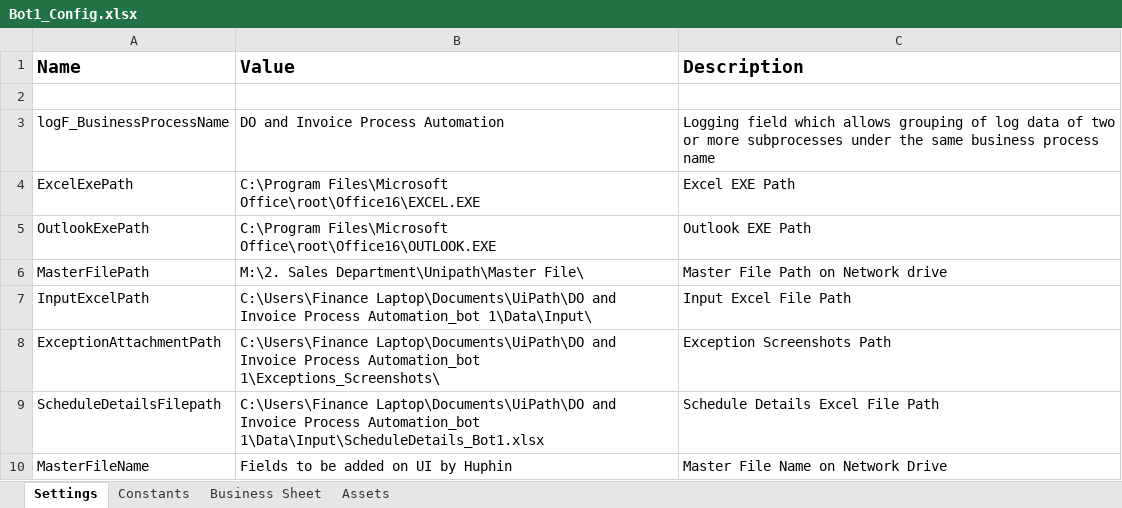
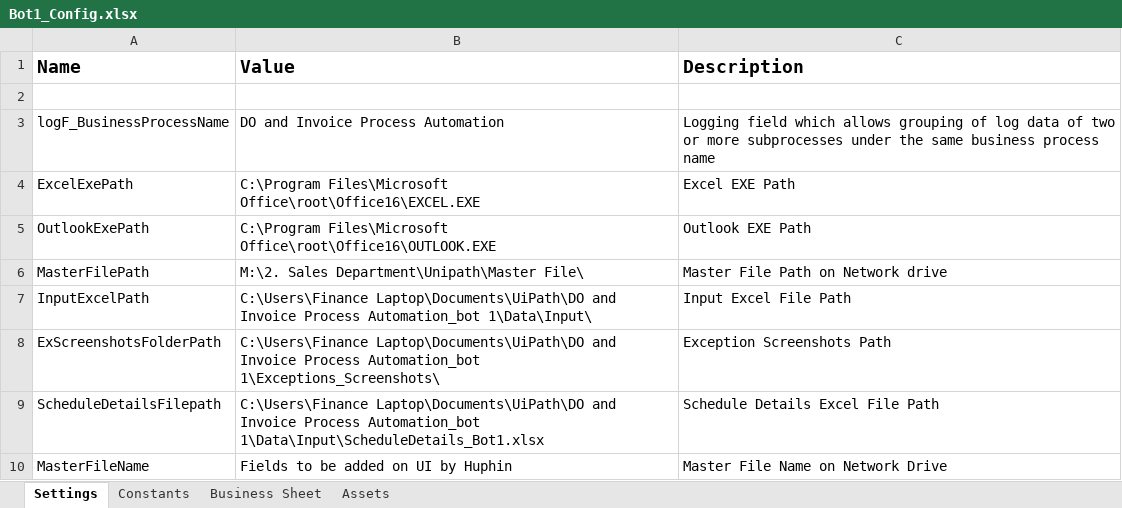
Before and after one commit to FBAP/FBSG_RPA_HUPHIN_FINANCE, an Excel workbook: Data/Bot1_Config.xlsx, sheet Settings, drawn as a sheet; only a part is shown; values as stored, in another font and other column widths than the file's, no borders; the diff names each change by its address in the sheet, - before the commit and + after, or states it on an @@ line.

```diff
--- a/Data/Bot1_Config.xlsx (sheet Settings)
+++ b/Data/Bot1_Config.xlsx (sheet Settings)
-A8 (Name): ExceptionAttachmentPath
+A8 (Name): ExScreenshotsFolderPath
```
Also changed, not shown: 7 other files.
